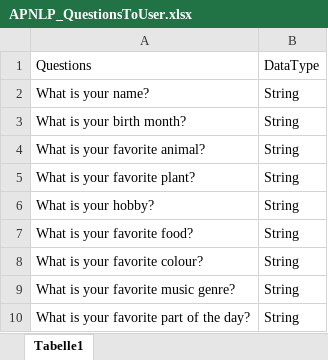
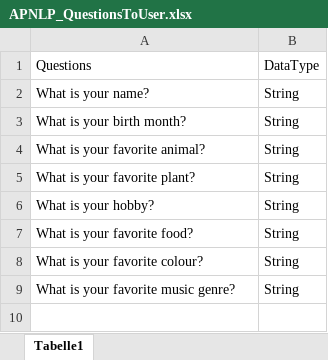
Before and after one commit to ElisaNguyen/Pokerator, an Excel workbook: Data/APNLP_QuestionsToUser.xlsx, sheet Tabelle1, drawn as a sheet; values as stored, in another font and other column widths than the file's, no borders; the diff names each change by its address in the sheet, - before the commit and + after, or states it on an @@ line.

Commit message:
spaces in answers with error message removed question about favourite part of the day

```diff
--- a/Data/APNLP_QuestionsToUser.xlsx (sheet Tabelle1)
+++ b/Data/APNLP_QuestionsToUser.xlsx (sheet Tabelle1)
-row 10: What is your favorite part of the day? | String
```
Also changed, not shown: 1 other file.
